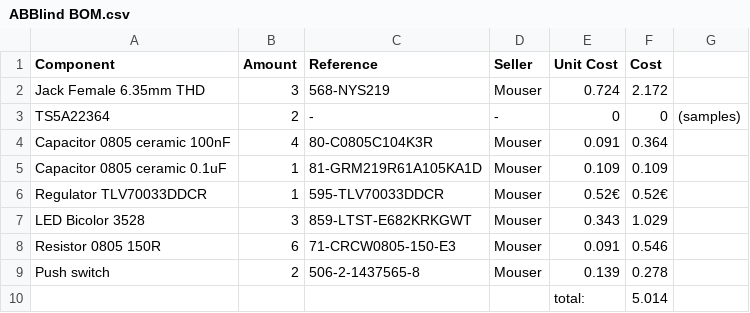
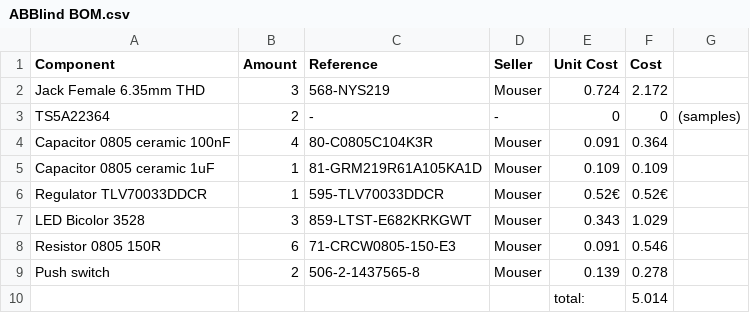
Before and after one commit to UC3Music/ABBlind, a CSV file: hardware/ABBlind BOM.csv, drawn as a sheet.

```diff
--- a/hardware/ABBlind BOM.csv
+++ b/hardware/ABBlind BOM.csv
@@ -4,3 +4,3 @@ TS5A22364,2,-,-,0,0,(samples)
 Capacitor 0805 ceramic 100nF,4,80-C0805C104K3R,Mouser,0.091,0.364,
-Capacitor 0805 ceramic 0.1uF,1,81-GRM219R61A105KA1D,Mouser,0.109,0.109,
+Capacitor 0805 ceramic 1uF,1,81-GRM219R61A105KA1D,Mouser,0.109,0.109,
 Regulator TLV70033DDCR,1,595-TLV70033DDCR ,Mouser,0.52€,0.52€,
```
Also changed, not shown: 1 other file.
